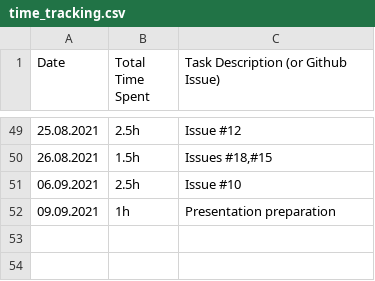
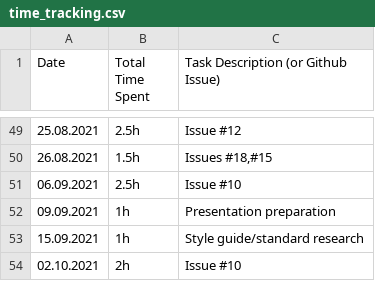
Before and after one commit to haugjo/float, a CSV file: docs/time_tracking.csv, drawn as a sheet; only a part is shown, gaps mark what is left out.

```diff
--- a/docs/time_tracking.csv
+++ b/docs/time_tracking.csv
@@ -52 +52,3 @@
 "09.09.2021";"1h";"Presentation preparation"
+"15.09.2021";"1h";"Style guide/standard research"
+"02.10.2021";"2h";"Issue #10"
```
Also changed, not shown: 7 other files.
